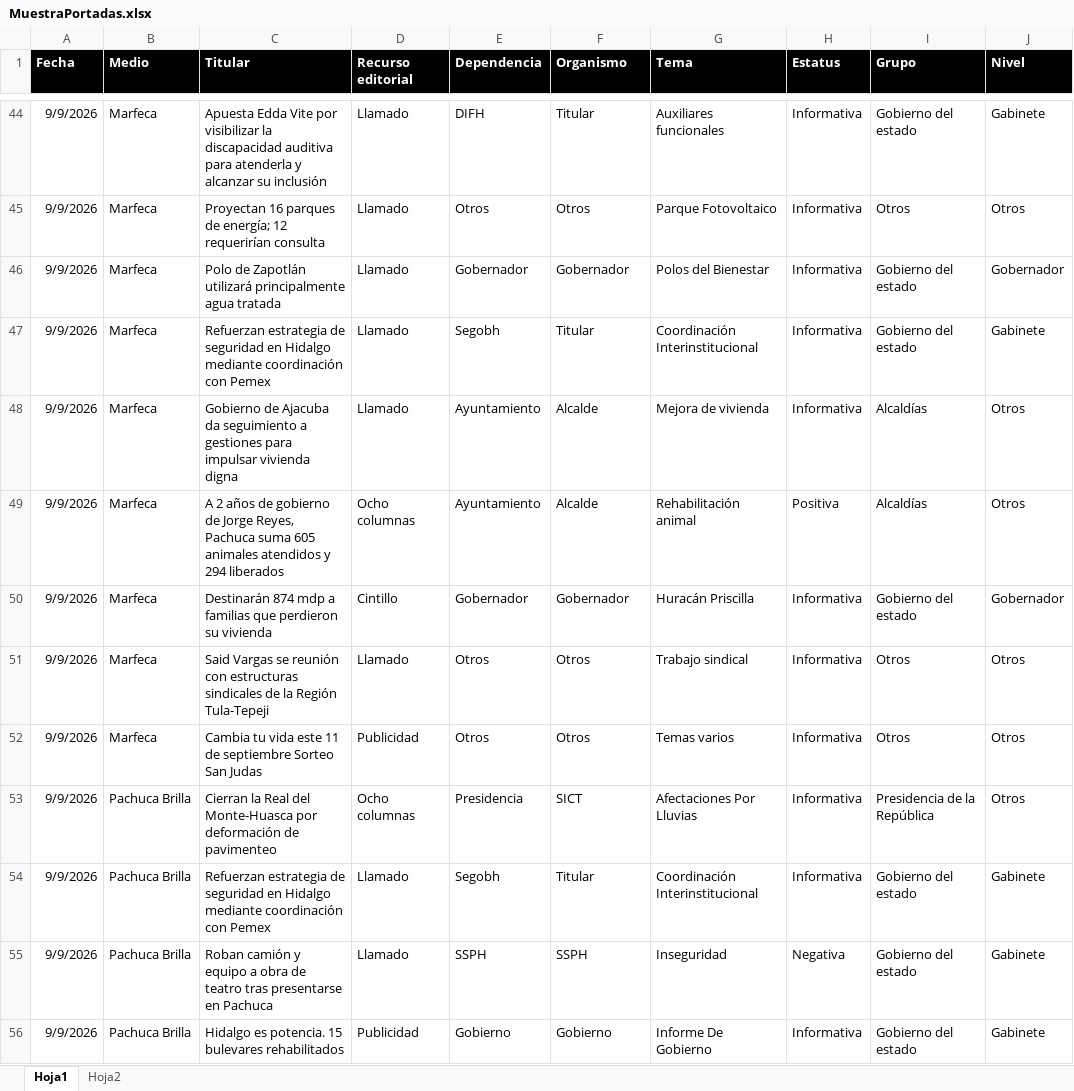
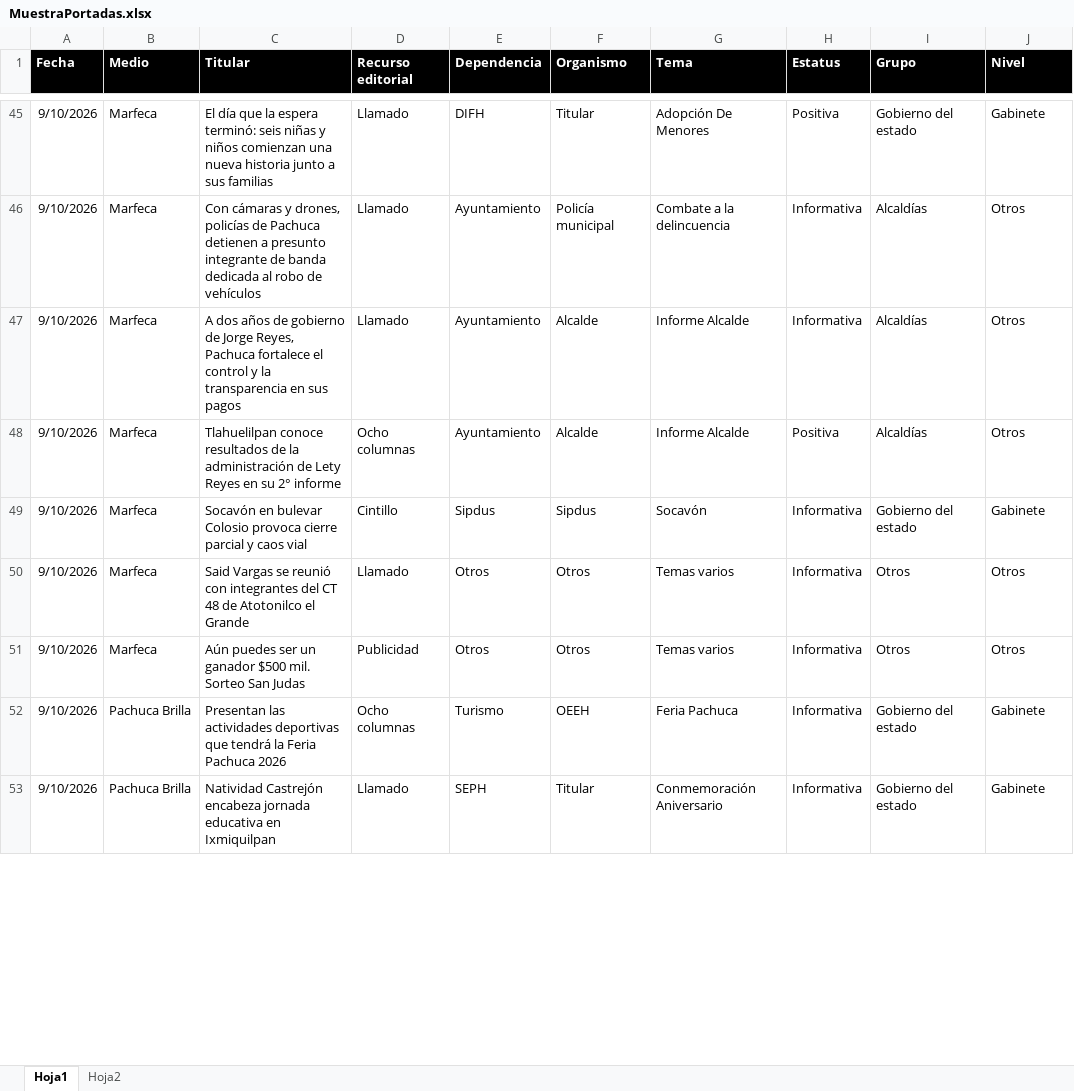
Before and after one commit to thelonious9/Reporteportadas, an Excel workbook: MuestraPortadas.xlsx, sheet Hoja1, drawn as a sheet; only a part is shown, gaps mark what is left out; values as stored, in another font and other column widths than the file's, no borders; table styles not drawn; removed rows and columns are numbered as before the commit, all else as after; the diff covers the shown part only; the diff names each change by its address in the sheet, - before the commit and + after, or states it on an @@ line.

```diff
--- a/MuestraPortadas.xlsx (sheet Hoja1)
+++ b/MuestraPortadas.xlsx (sheet Hoja1)
-A45 (Fecha): 9/9/2026
+A45 (Fecha): 9/10/2026
-C45 (Titular): Apuesta Edda Vite por visibilizar la discapacidad auditiva para atenderla y alcanzar su inclusión
+C45 (Titular): El día que la espera terminó: seis niñas y niños comienzan una nueva historia junto a sus familias
-G45 (Tema): Auxiliares funcionales
+G45 (Tema): Adopción De Menores
-H45 (Estatus): Informativa
+H45 (Estatus): Positiva
-row 45: 9/9/2026 | Marfeca | Proyectan 16 parques de energía; 12 requerirían consulta | Llamado | Otros | Otros | Parque Fotovoltaico | Informativa | Otros | Otros
-row 46: 9/9/2026 | Marfeca | Polo de Zapotlán utilizará principalmente agua tratada | Llamado | Gobernador | Gobernador | Polos del Bienestar | Informativa | Gobierno del estado | Gobernador
-row 47: 9/9/2026 | Marfeca | Refuerzan estrategia de seguridad en Hidalgo mediante coordinación con Pemex | Llamado | Segobh | Titular | Coordinación Interinstitucional | Informativa | Gobierno del estado | Gabinete
+row 46: 9/10/2026 | Marfeca | Con cámaras y drones, policías de Pachuca detienen a presunto integrante de banda dedicada al robo de vehículos | Llamado | Ayuntamiento | Policía municipal | Combate a la delincuencia | Informativa | Alcaldías | Otros
-A47:A51 (Fecha): 9/9/2026
+A47:A51 (Fecha): 9/10/2026
-C47 (Titular): Gobierno de Ajacuba da seguimiento a gestiones para impulsar vivienda digna
+C47 (Titular): A dos años de gobierno de Jorge Reyes, Pachuca fortalece el control y la transparencia en sus pagos
-G47 (Tema): Mejora de vivienda
+G47 (Tema): Informe Alcalde
-C48 (Titular): A 2 años de gobierno de Jorge Reyes, Pachuca suma 605 animales atendidos y 294 liberados
+C48 (Titular): Tlahuelilpan conoce resultados de la administración de Lety Reyes en su 2° informe
-G48 (Tema): Rehabilitación animal
+G48 (Tema): Informe Alcalde
-C49 (Titular): Destinarán 874 mdp a familias que perdieron su vivienda
+C49 (Titular): Socavón en bulevar Colosio provoca cierre parcial y caos vial
-E49 (Dependencia): Gobernador
+E49 (Dependencia): Sipdus
-F49 (Organismo): Gobernador
+F49 (Organismo): Sipdus
-G49 (Tema): Huracán Priscilla
+G49 (Tema): Socavón
-J49 (Nivel): Gobernador
+J49 (Nivel): Gabinete
-C50 (Titular): …Vargas se reunión con estructuras sindicales de la Región Tula-Tepeji
+C50 (Titular): …Vargas se reunió con integrantes del CT 48 de Atotonilco el Grande
-G50 (Tema): Trabajo sindical
+G50 (Tema): Temas varios
-C51 (Titular): Cambia tu vida este 11 de septiembre Sorteo San…
+C51 (Titular): Aún puedes ser un ganador $500 mil. Sorteo San…
-row 53: 9/9/2026 | Pachuca Brilla | Cierran la Real del Monte-Huasca por deformación de pavimenteo | Ocho columnas | Presidencia | SICT | Afectaciones Por Lluvias | Informativa | Presidencia de la República | Otros
+row 52: 9/10/2026 | Pachuca Brilla | Presentan las actividades deportivas que tendrá la Feria Pachuca 2026 | Ocho columnas | Turismo | OEEH | Feria Pachuca | Informativa | Gobierno del estado | Gabinete
-A53 (Fecha): 9/9/2026
+A53 (Fecha): 9/10/2026
-C53 (Titular): Refuerzan estrategia de seguridad en Hidalgo mediante coordinación con Pemex
+C53 (Titular): Natividad Castrejón encabeza jornada educativa en Ixmiquilpan
-E53 (Dependencia): Segobh
+E53 (Dependencia): SEPH
-G53 (Tema): Coordinación Interinstitucional
+G53 (Tema): Conmemoración Aniversario
-row 55: 9/9/2026 | Pachuca Brilla | Roban camión y equipo a obra de teatro tras presentarse en Pachuca | Llamado | SSPH | SSPH | Inseguridad | Negativa | Gobierno del estado | Gabinete
-row 56: 9/9/2026 | Pachuca Brilla | Hidalgo es potencia. 15 bulevares rehabilitados | Publicidad | Gobierno | Gobierno | Informe De Gobierno | Informativa | Gobierno del estado | Gabinete
```
Also changed, not shown: 29 added rows, 29 removed rows and 105 edited cells elsewhere in this sheet, sheet Hoja2, 1 other file.
